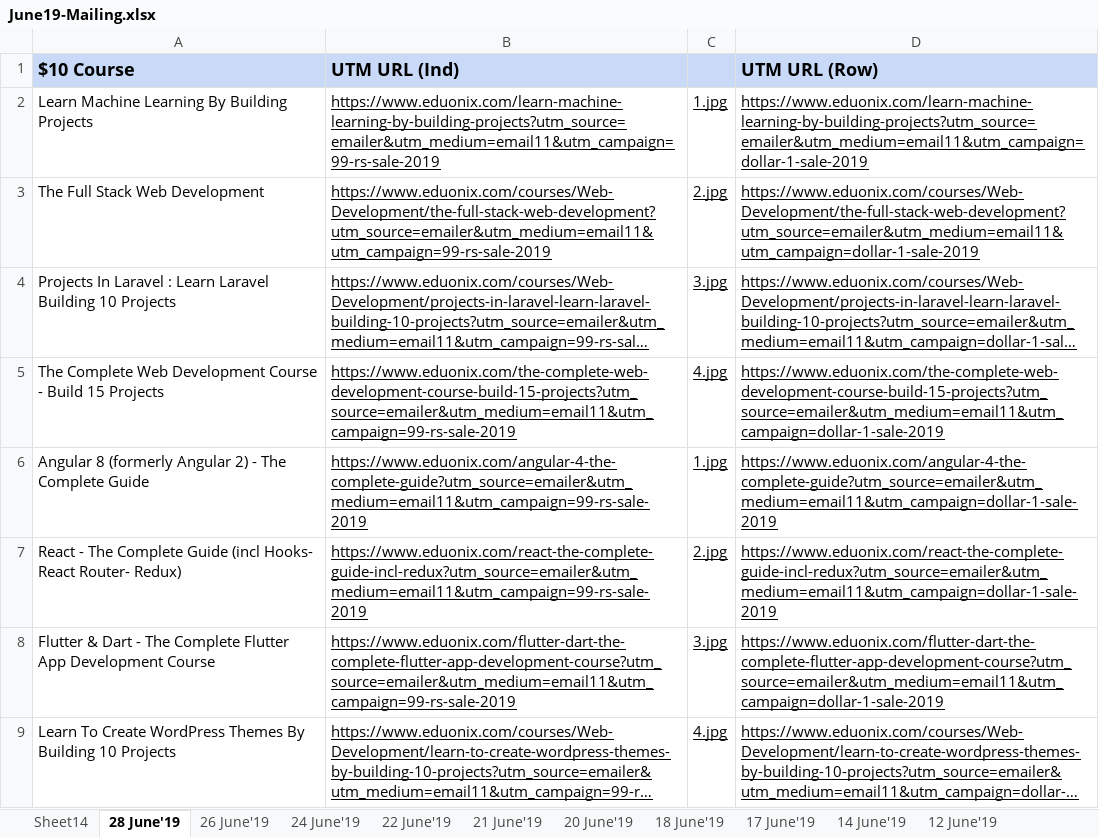
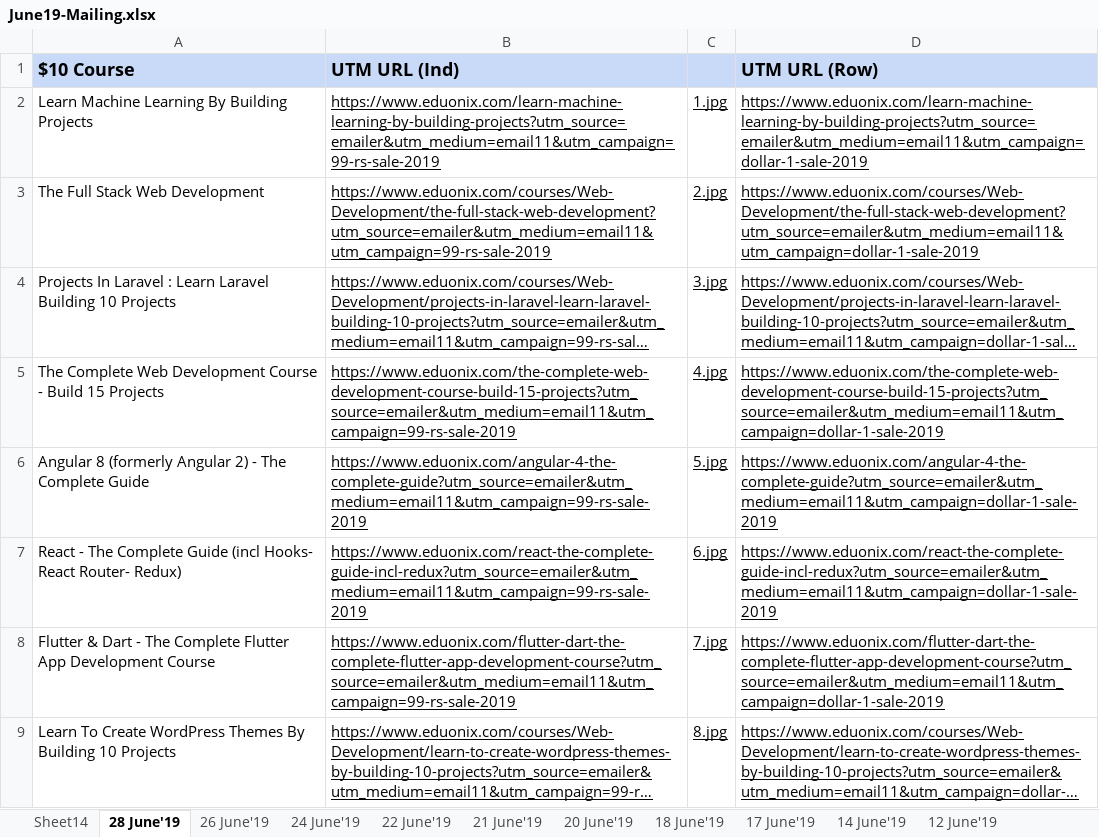
Before and after one commit to swapnilghosh7/Mailing-template-Automation, an Excel workbook: June19-Mailing.xlsx, sheet 28 June'19, drawn as a sheet; long unchanged cells end in …; values as stored, in another font and other column widths than the file's, no borders; the diff names each change by its address in the sheet, - before the commit and + after, or states it on an @@ line.

```diff
--- a/June19-Mailing.xlsx (sheet 28 June'19)
+++ b/June19-Mailing.xlsx (sheet 28 June'19)
-C6: 1.jpg
+C6: 5.jpg
-C7: 2.jpg
+C7: 6.jpg
-C8: 3.jpg
+C8: 7.jpg
-C9: 4.jpg
+C9: 8.jpg
```
Also changed, not shown: 8 other files.
